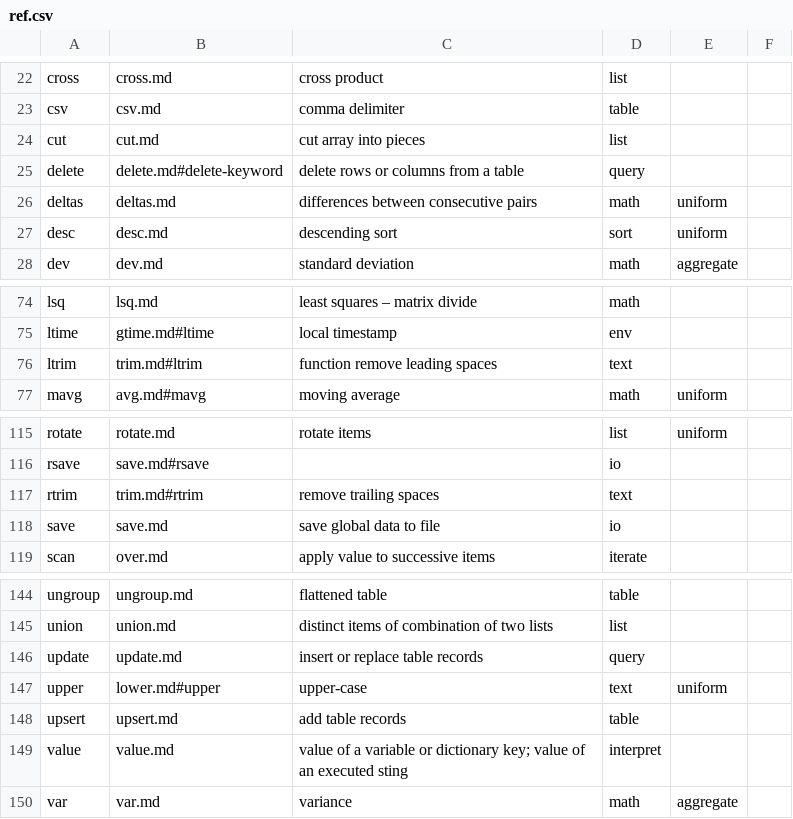
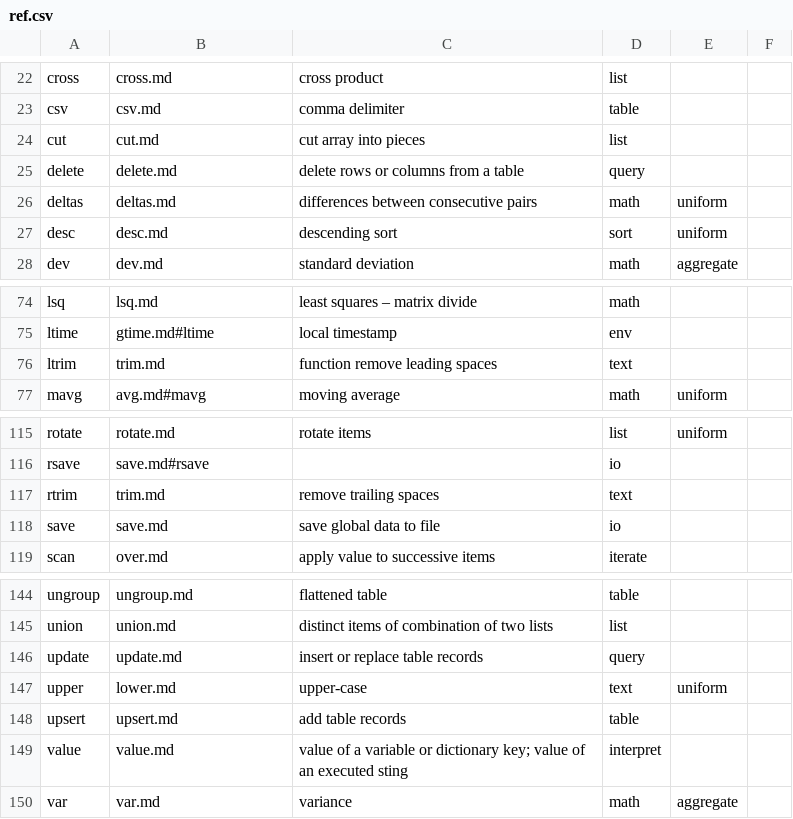
Before and after one commit to KxSystems/docs, a CSV file: docs/ref/ref.csv, drawn as a sheet; only a part is shown, gaps mark what is left out.

```diff
--- a/docs/ref/ref.csv
+++ b/docs/ref/ref.csv
@@ -24,3 +24,3 @@ csv,csv.md,comma delimiter,table,
 cut,cut.md,cut array into pieces,list,
-delete,delete.md#delete-keyword,delete rows or columns from a table,query,
+delete,delete.md,delete rows or columns from a table,query,
 deltas,deltas.md,differences between consecutive pairs,math,uniform
@@ -75,3 +75,3 @@ lsq,lsq.md,least squares – matrix divide,math,
 ltime,gtime.md#ltime,local timestamp,env,
-ltrim,trim.md#ltrim,function remove leading spaces,text,
+ltrim,trim.md,function remove leading spaces,text,
 mavg,avg.md#mavg,moving average,math,uniform
@@ -116,3 +116,3 @@ rotate,rotate.md,rotate items,list,uniform
 rsave,save.md#rsave,,io,
-rtrim,trim.md#rtrim,remove trailing spaces,text,
+rtrim,trim.md,remove trailing spaces,text,
 save,save.md,save global data to file,io,
@@ -146,3 +146,3 @@ union,union.md,distinct items of combination of two lists,list,
 update,update.md,insert or replace table records,query,
-upper,lower.md#upper,upper-case,text,uniform
+upper,lower.md,upper-case,text,uniform
 upsert,upsert.md,add table records,table,
```
Also changed, not shown: 52 other files.
